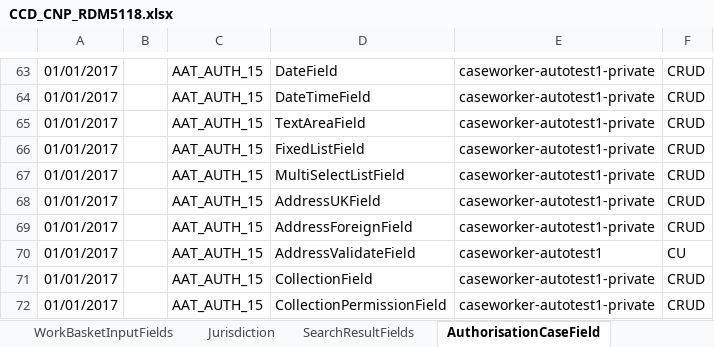
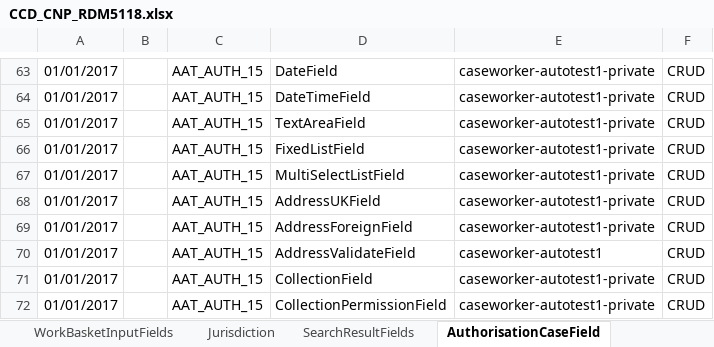
Before and after one commit to hmcts/ccd-test-definitions, an Excel workbook: src/main/resources/uk/gov/hmcts/ccd/test_definitions/excel/CCD_CNP_RDM5118.xlsx, sheet AuthorisationCaseField, drawn as a sheet; only a part is shown, gaps mark what is left out; values as stored, in another font and other column widths than the file's, no borders; the diff names each change by its address in the sheet, - before the commit and + after, or states it on an @@ line.

```diff
--- a/src/main/resources/uk/gov/hmcts/ccd/test_definitions/excel/CCD_CNP_RDM5118.xlsx (sheet AuthorisationCaseField)
+++ b/src/main/resources/uk/gov/hmcts/ccd/test_definitions/excel/CCD_CNP_RDM5118.xlsx (sheet AuthorisationCaseField)
-F70: CU
+F70: CRUD
```
Also changed, not shown: sheet ComplexTypes, sheet AuthorisationComplexType, 3 other files.
